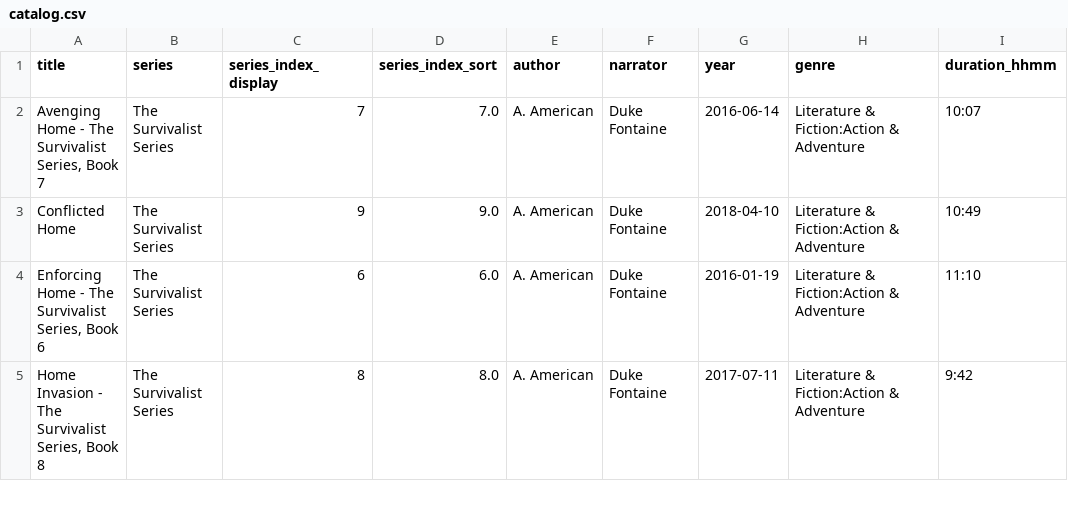
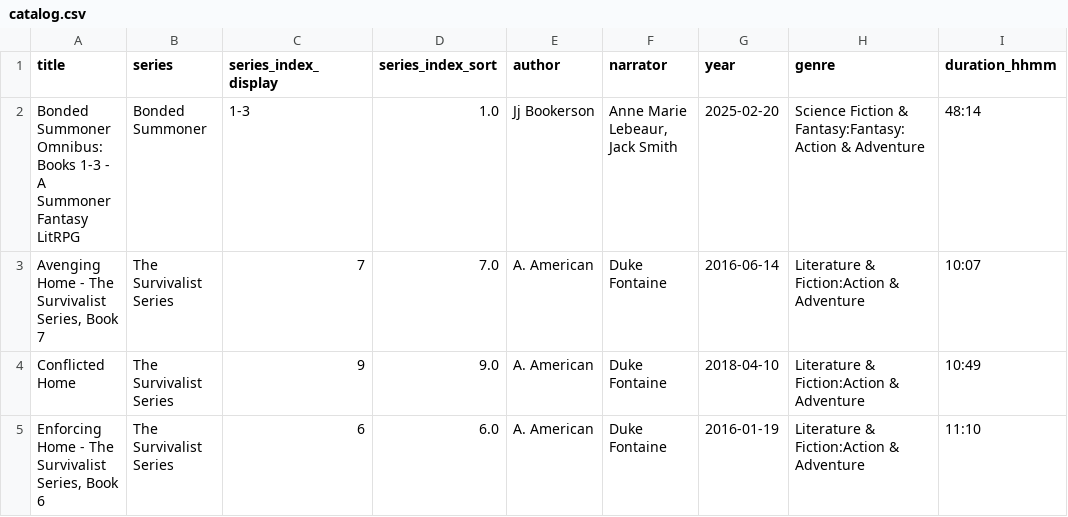
Before and after one commit to skymitch9/audiobook_catalog, a CSV file: site/catalog.csv, drawn as a sheet; only a part is shown; the shorter side is filled out with more unchanged rows; the diff names each change by its address in the sheet, - before the commit and + after, or states it on an @@ line.

```diff
--- a/site/catalog.csv
+++ b/site/catalog.csv
+row 2: Bonded Summoner Omnibus: Books 1-3 - A Summoner Fantasy LitRPG | Bonded Summoner | 1-3 | 1.0 | Jj Bookerson | Anne Marie Lebeaur, Jack Smith | 2025-02-20 | Science Fiction & Fantasy:Fantasy:Action & Adventure | 48:14
```
Also changed, not shown: 11 other files.
